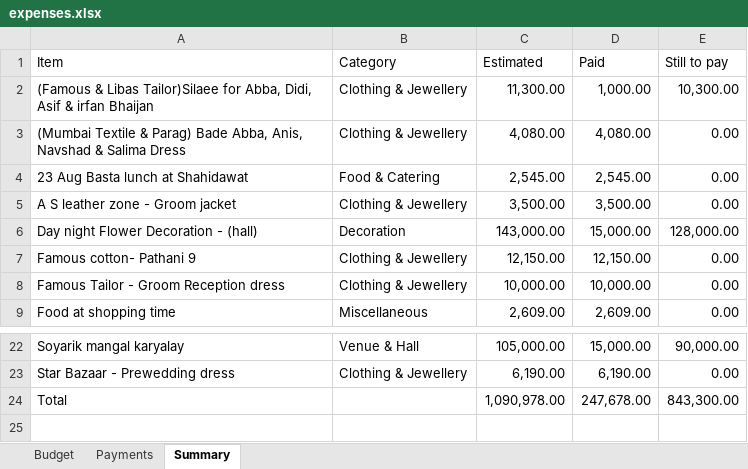
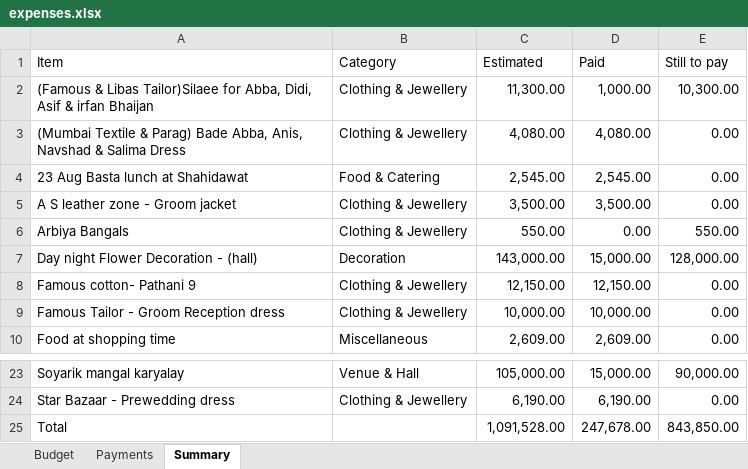
Before and after one commit to Asif-Nice/poc-track-expenses, an Excel workbook: data/expenses.xlsx, sheet Summary, drawn as a sheet; only a part is shown, gaps mark what is left out; values as stored, in another font and other column widths than the file's, no borders; addresses are those after the commit; the diff names each change by its address in the sheet, - before the commit and + after, or states it on an @@ line.

Commit message:
Add budget item: Arbiya Bangals — ₹550.00

```diff
--- a/data/expenses.xlsx (sheet Summary)
+++ b/data/expenses.xlsx (sheet Summary)
+row 6: Arbiya Bangals | Clothing & Jewellery | 550.00 | 0.00 | 550.00
-C25 (Estimated): 1,090,978.00
+C25 (Estimated): 1,091,528.00
-E25 (Still to pay): 843,300.00
+E25 (Still to pay): 843,850.00
```
Also changed, not shown: sheet Budget, formulas that keep their value.
